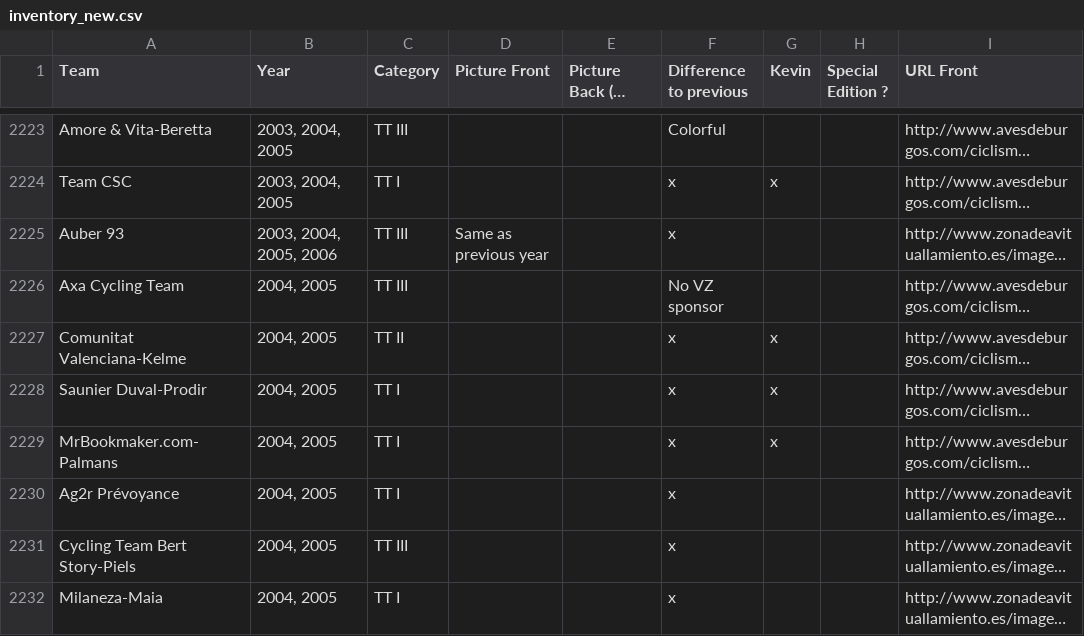
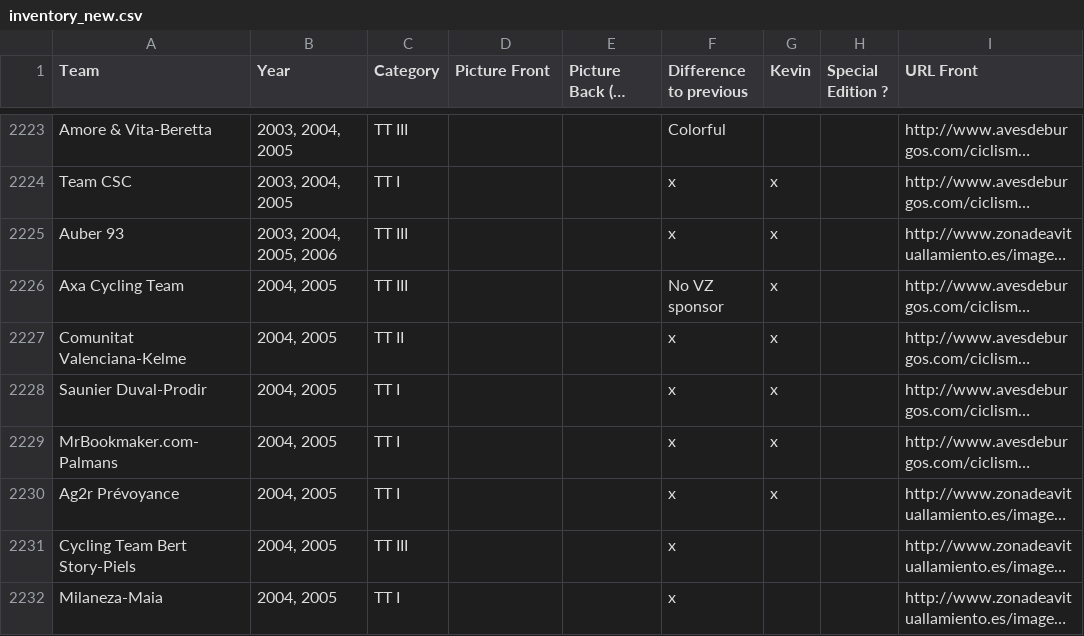
Before and after one commit to HKev68/musettes_inventory, a CSV file: inventory_new.csv, drawn as a sheet; only a part is shown, gaps mark what is left out; long unchanged cells end in …; the diff covers the shown part only; the diff names each change by its address in the sheet, - before the commit and + after, or states it on an @@ line.

```diff
--- a/inventory_new.csv
+++ b/inventory_new.csv
-D2225 (Picture Front): Same as previous year
+D2225 (Picture Front): (empty)
-G2225:G2226 (Kevin): (empty)
+G2225:G2226 (Kevin): x
-G2230 (Kevin): (empty)
+G2230 (Kevin): x
```
Also changed, not shown: 4 added rows and 29 edited cells elsewhere in this file, 1 other file.
